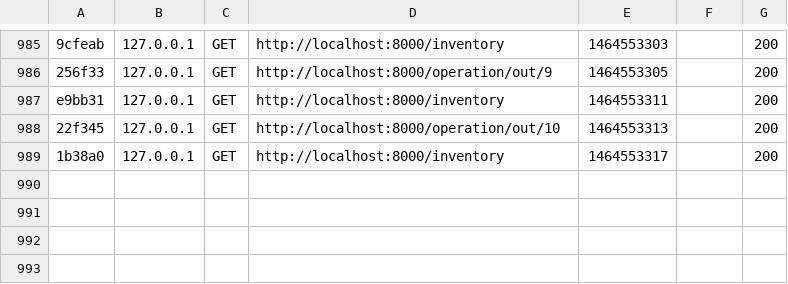
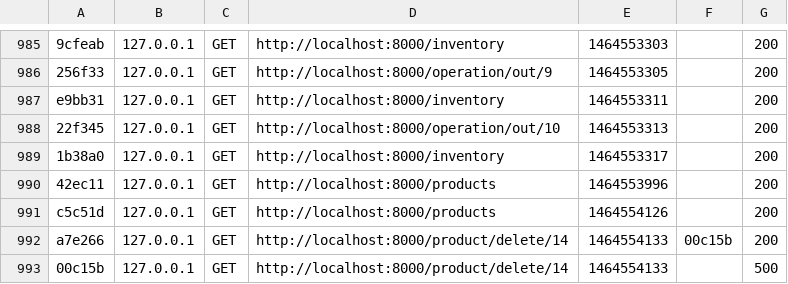
Before and after one commit to antoinelbr/Symfony2_stock_AL, a CSV file: app/cache/dev/profiler/index.csv, drawn as a sheet; only a part is shown, gaps mark what is left out.

```diff
--- a/app/cache/dev/profiler/index.csv
+++ b/app/cache/dev/profiler/index.csv
@@ -989 +989,5 @@ e9bb31,127.0.0.1,GET,http://localhost:8000/inventory,1464553311,,200
 1b38a0,127.0.0.1,GET,http://localhost:8000/inventory,1464553317,,200
+42ec11,127.0.0.1,GET,http://localhost:8000/products,1464553996,,200
+c5c51d,127.0.0.1,GET,http://localhost:8000/products,1464554126,,200
+a7e266,127.0.0.1,GET,http://localhost:8000/product/delete/14,1464554133,00c15b,200
+00c15b,127.0.0.1,GET,http://localhost:8000/product/delete/14,1464554133,,500
```
Also changed, not shown: 7 other files.
